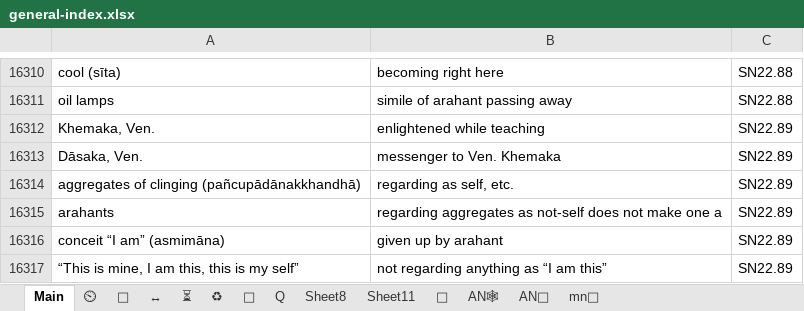
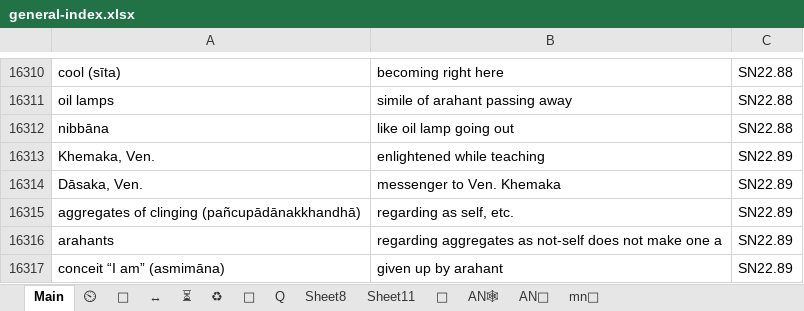
Before and after one commit to thesunshade/sutta-index, an Excel workbook: src/data/general-index.xlsx, sheet Main, drawn as a sheet; only a part is shown, gaps mark what is left out; the shorter side is filled out with more unchanged rows; values as stored, in another font and other column widths than the file's, no borders; conditional formats not drawn; the diff covers the shown part only; the diff names each change by its address in the sheet, - before the commit and + after, or states it on an @@ line.

```diff
--- a/src/data/general-index.xlsx (sheet Main)
+++ b/src/data/general-index.xlsx (sheet Main)
+row 16312: nibbāna | like oil lamp going out | SN22.88
```
Also changed, not shown: 30 added rows elsewhere in this sheet, sheet ⏳, sheet ⏲, 10 other files.
